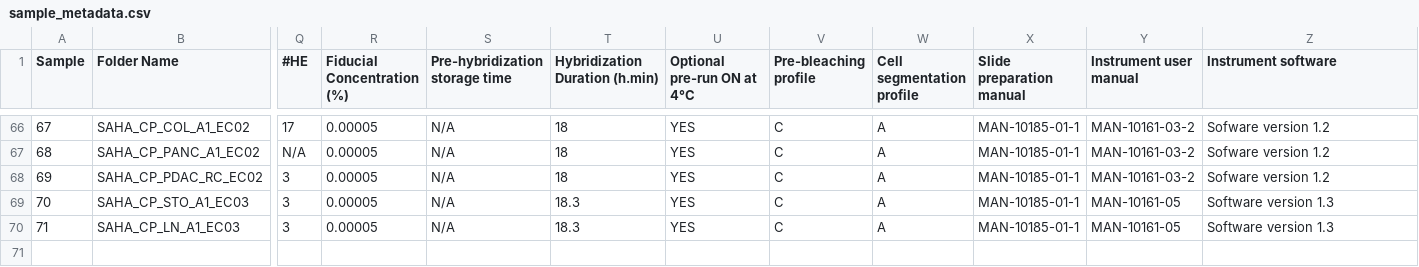
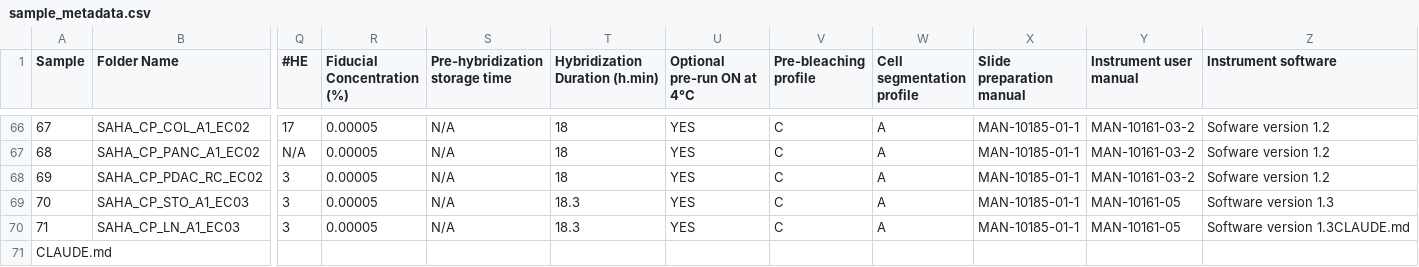
Before and after one commit to saha-project/saha-data-access, a CSV file: sample_metadata.csv, drawn as a sheet; only a part is shown, gaps mark what is left out; rows hold the shown columns only; the diff names each change by its address in the sheet, - before the commit and + after, or states it on an @@ line.

```diff
--- a/sample_metadata.csv
+++ b/sample_metadata.csv
-Z70 (Instrument software): Software version 1.3
+Z70 (Instrument software): Software version 1.3CLAUDE.md
+row 71: CLAUDE.md
```
